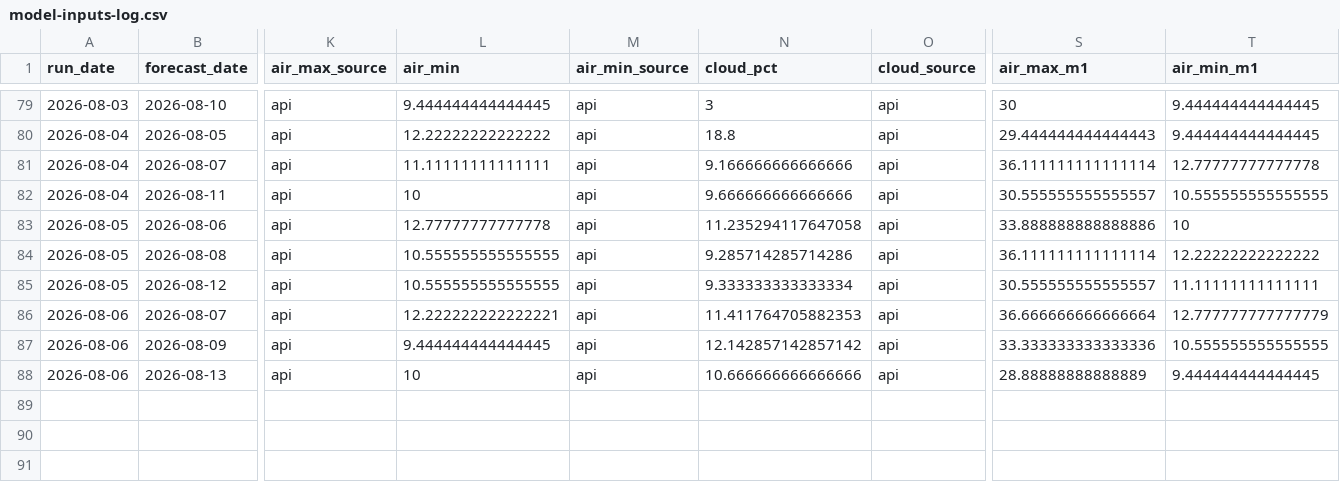
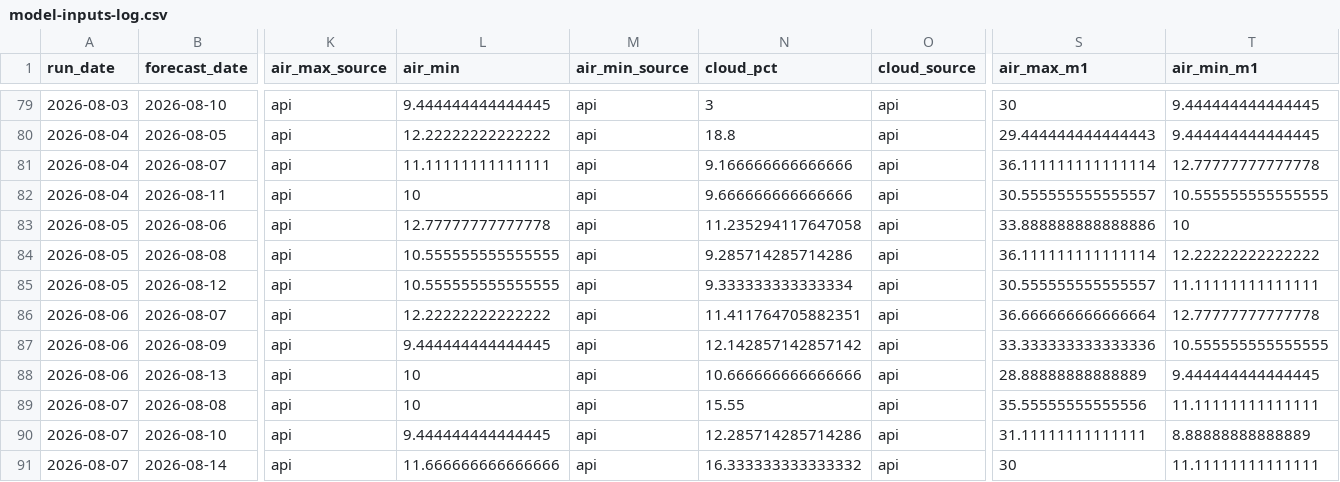
Before and after one commit to FlowWest/whychusModel, a CSV file: output/model-inputs-log.csv, drawn as a sheet; only a part is shown, gaps mark what is left out; rows hold the shown columns only; the diff names each change by its address in the sheet, - before the commit and + after, or states it on an @@ line.

```diff
--- a/output/model-inputs-log.csv
+++ b/output/model-inputs-log.csv
-L86 (air_min): 12.222222222222221
+L86 (air_min): 12.22222222222222
-N86 (cloud_pct): 11.411764705882353
+N86 (cloud_pct): 11.411764705882351
-T86 (air_min_m1): 12.777777777777779
+T86 (air_min_m1): 12.77777777777778
+row 89: 2026-08-07 | 2026-08-08 | api | 10 | api | 15.55 | api | 35.55555555555556 | 11.11111111111111
+row 90: 2026-08-07 | 2026-08-10 | api | 9.444444444444445 | api | 12.285714285714286 | api | 31.11111111111111 | 8.88888888888889
+row 91: 2026-08-07 | 2026-08-14 | api | 11.666666666666666 | api | 16.333333333333332 | api | 30 | 11.11111111111111
```
Also changed, not shown: output/instream-forecast-log.csv, output/nws-forecasts-log.csv.
